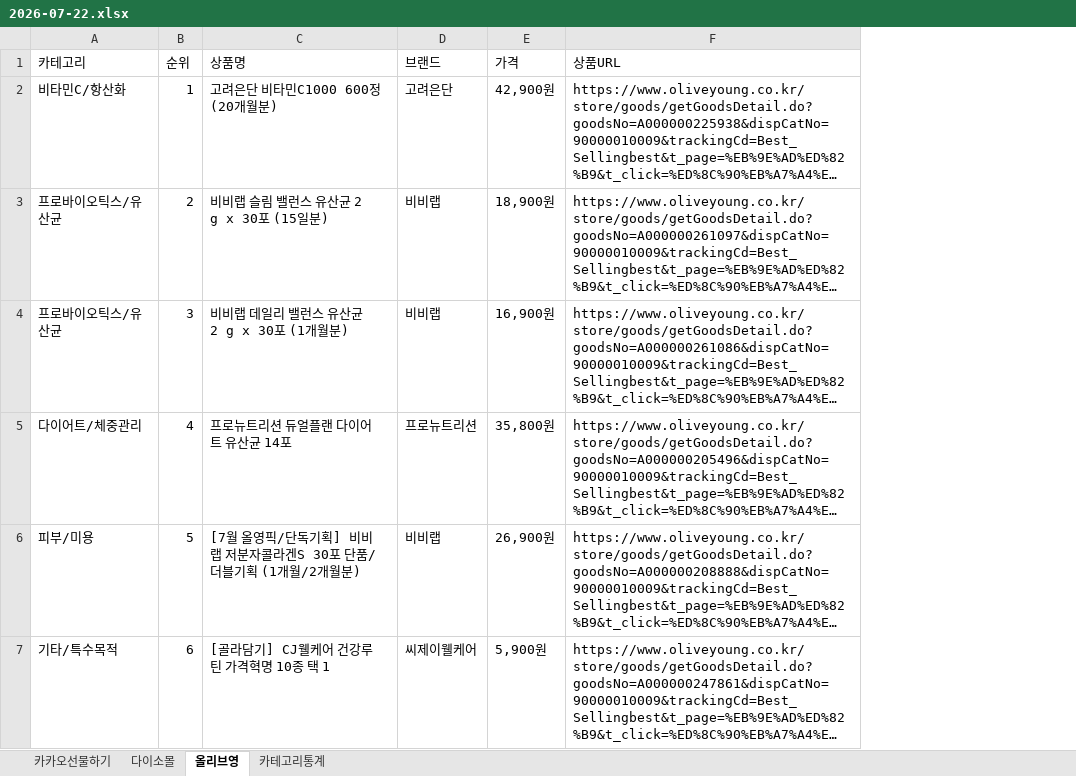
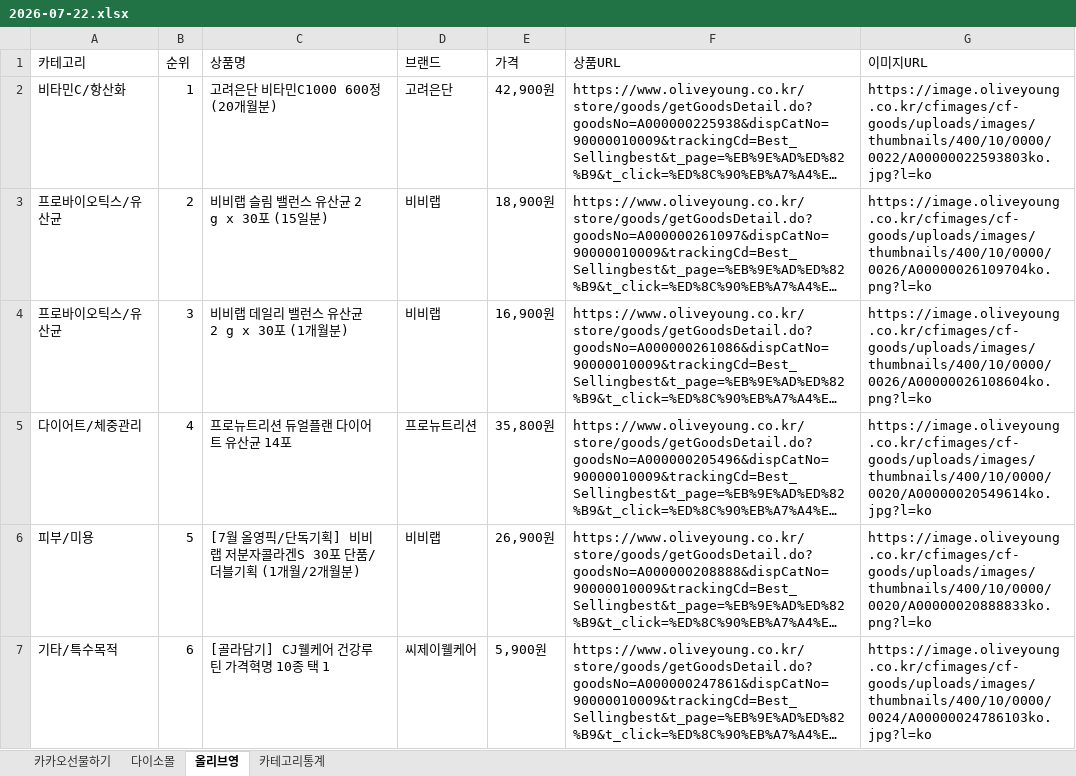
Before and after one commit to primexx98-sudo/online-mall-ranking, an Excel workbook: data/daily/2026-07/2026-07-22.xlsx, sheet 올리브영, drawn as a sheet; only a part is shown; long unchanged cells end in …; values as stored, in another font and other column widths than the file's, no borders; the diff covers the shown part only; the diff names each change by its address in the sheet, - before the commit and + after, or states it on an @@ line.

```diff
--- a/data/daily/2026-07/2026-07-22.xlsx (sheet 올리브영)
+++ b/data/daily/2026-07/2026-07-22.xlsx (sheet 올리브영)
+column G (이미지URL), rows 2-7: https://image.oliveyoung.co.kr/cfimages/cf-goods/uploads/images/thumbnails/400/10/0000/0022/A00000022593803ko.jpg?l=ko | https://image.oliveyoung.co.kr/cfimages/cf-goods/uploads/images/thumbnails/400/10/0000/0026/A00000026109704ko.png?l=ko | https://image.oliveyoung.co.kr/cfimages/cf-goods/uploads/images/thumbnails/400/10/0000/0026/A00000026108604ko.png?l=ko | https://image.oliveyoung.co.kr/cfimages/cf-goods/uploads/images/thumbnails/400/10/0000/0020/A00000020549614ko.jpg?l=ko | https://image.oliveyoung.co.kr/cfimages/cf-goods/uploads/images/thumbnails/400/10/0000/0020/A00000020888833ko.png?l=ko | https://image.oliveyoung.co.kr/cfimages/cf-goods/uploads/images/thumbnails/400/10/0000/0024/A00000024786103ko.jpg?l=ko
```
Also changed, not shown: 14 edited cells elsewhere in this sheet, sheet 다이소몰, sheet 카테고리통계, sheet 카카오선물하기.
